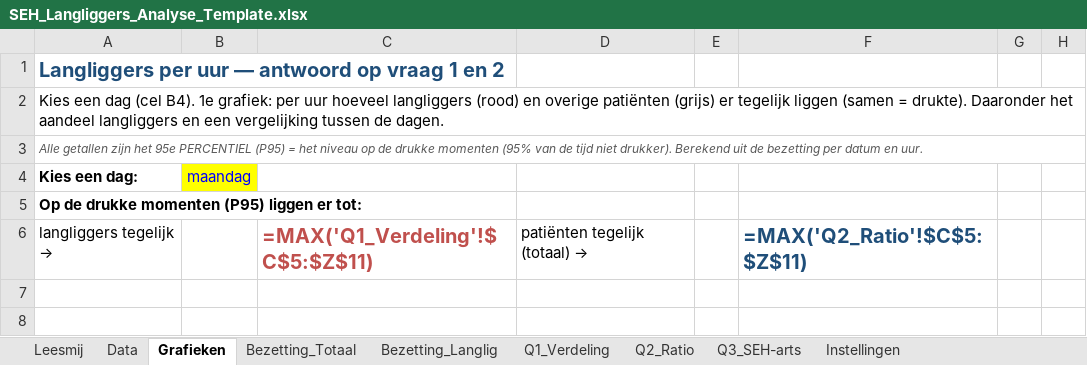
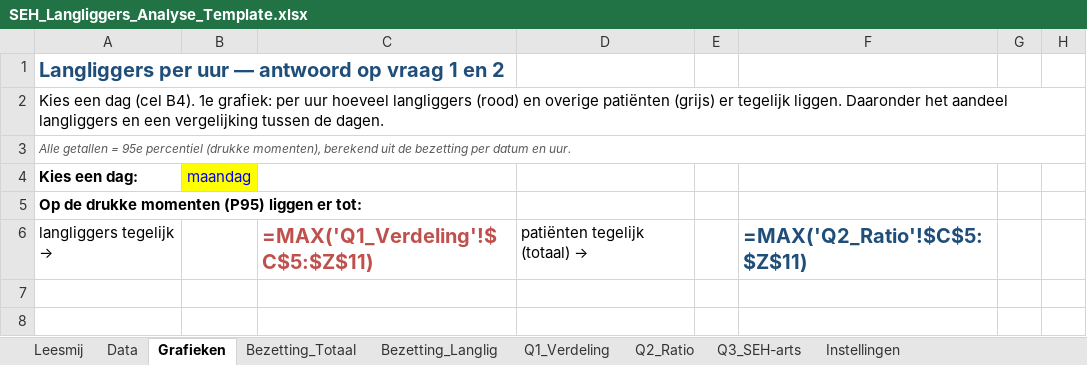
Before and after one commit to maximvn/maxi, an Excel workbook: SEH_Langliggers_Analyse_Template.xlsx, sheet Grafieken, drawn as a sheet; only a part is shown; values as stored, in another font and other column widths than the file's, no borders; formulas without a stored value are shown as written; charts and pictures not drawn; the diff names each change by its address in the sheet, - before the commit and + after, or states it on an @@ line.

```diff
--- a/SEH_Langliggers_Analyse_Template.xlsx (sheet Grafieken)
+++ b/SEH_Langliggers_Analyse_Template.xlsx (sheet Grafieken)
-A2 (Kies een dag:): …er tegelijk liggen (samen = drukte). Daaronder het…
+A2 (Kies een dag:): …er tegelijk liggen. Daaronder het…
-A3 (Kies een dag:): Alle getallen zijn het 95e PERCENTIEL (P95) = het niveau op de drukke momenten (95% van de tijd niet drukker). Berekend uit de…
+A3 (Kies een dag:): Alle getallen = 95e percentiel (drukke momenten), berekend uit de…
```
Also changed, not shown: sheet Bezetting_Totaal, sheet Bezetting_Langlig, sheet Q1_Verdeling, sheet Q2_Ratio, sheet Q3_SEH-arts, sheet Leesmij, 2 more sheets.
